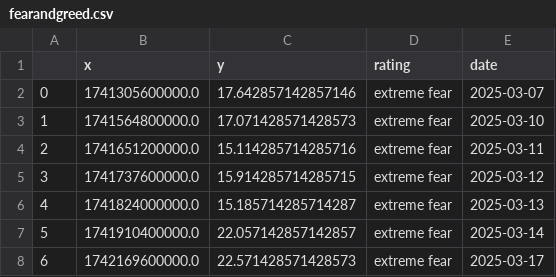
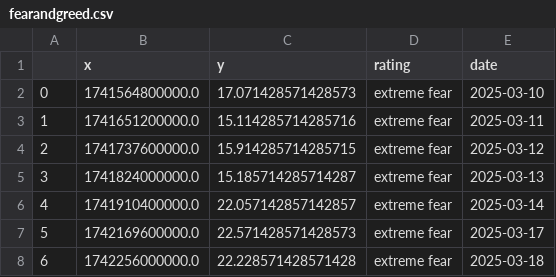
Before and after one commit to fdickma/FFDM, a CSV file: indices/fearandgreed.csv, drawn as a sheet; only a part is shown; the shorter side is filled out with more unchanged rows; removed rows and columns are numbered as before the commit, all else as after; the diff names each change by its address in the sheet, - before the commit and + after, or states it on an @@ line.

```diff
--- a/indices/fearandgreed.csv
+++ b/indices/fearandgreed.csv
-row 2: 0 | 1741305600000.0 | 17.642857142857146 | extreme fear | 2025-03-07
@@ column A renumbered from row 2 down @@
```
Also changed, not shown: 8 other files.
